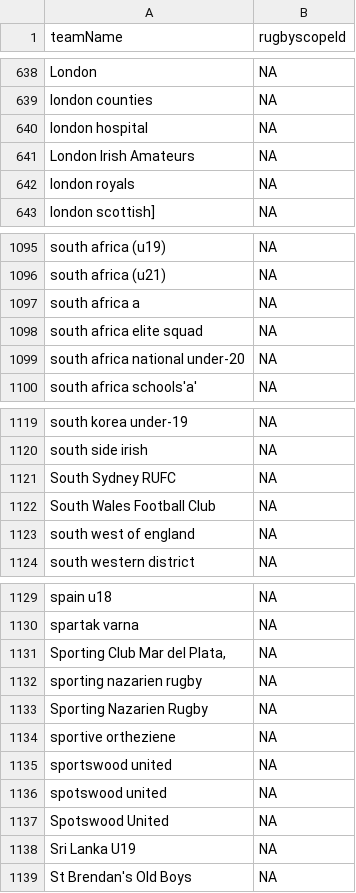
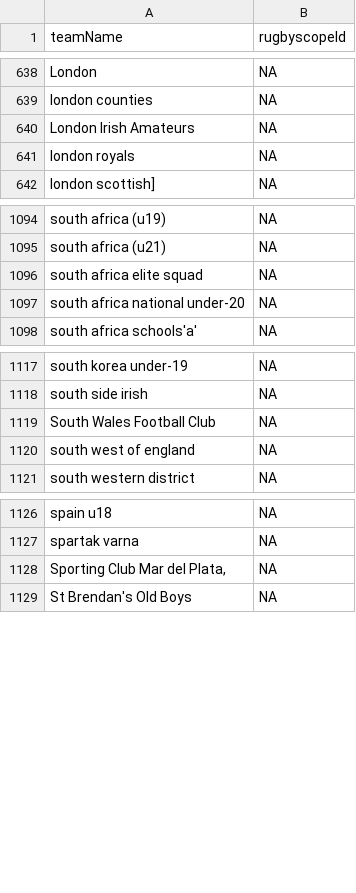
Before and after one commit to CompNet/RugbyScope, a CSV file: data/wikipedia/english/unmatched_names.csv, drawn as a sheet; only a part is shown, gaps mark what is left out; the diff covers the shown part only; the diff names each change by its address in the sheet, - before the commit and + after, or states it on an @@ line.

```diff
--- a/data/wikipedia/english/unmatched_names.csv
+++ b/data/wikipedia/english/unmatched_names.csv
-row 640: london hospital | NA
-row 1097: south africa a | NA
-row 1121: South Sydney RUFC | NA
-row 1132: sporting nazarien rugby | NA
-row 1133: Sporting Nazarien Rugby | NA
-row 1134: sportive ortheziene | NA
-row 1135: sportswood united | NA
-row 1136: spotswood united | NA
-row 1137: Spotswood United | NA
-row 1138: Sri Lanka U19 | NA
```
Also changed, not shown: 44 removed rows elsewhere in this file, data/wikipedia/english/maps/new_teams.csv, 3 other files.
